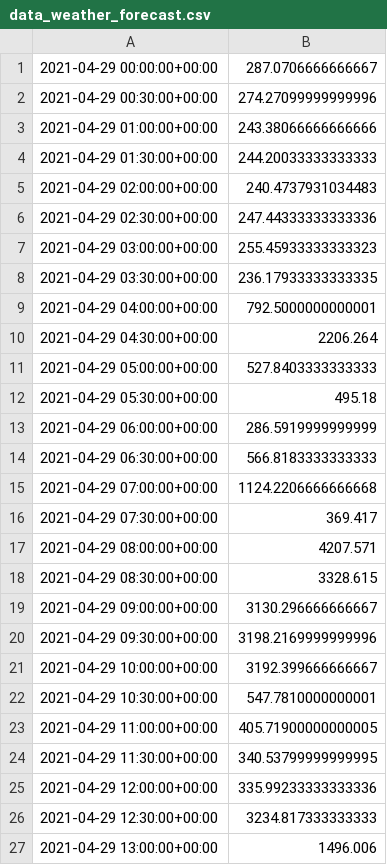
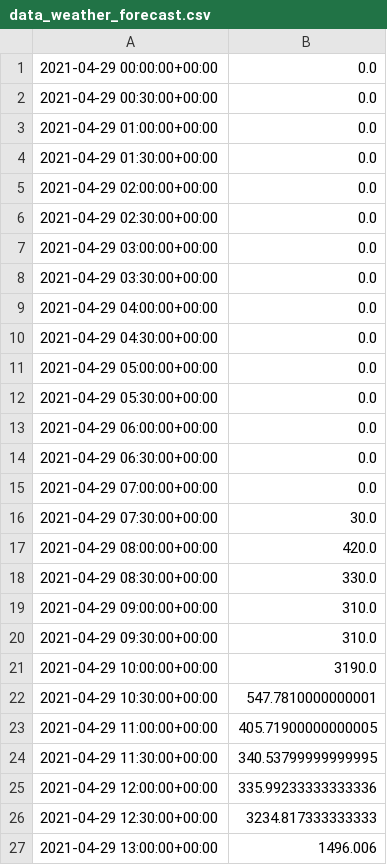
Before and after one commit to davidusb-geek/emhass, a CSV file: data/data_weather_forecast.csv, drawn as a sheet; only a part is shown; the diff covers the shown part only.

Commit message:
Add - Added support for passing lists to all forecasts methods

```diff
--- a/data/data_weather_forecast.csv
+++ b/data/data_weather_forecast.csv
@@ -1,22 +1,22 @@
-2021-04-29 00:00:00+00:00,287.0706666666667
-2021-04-29 00:30:00+00:00,274.27099999999996
-2021-04-29 01:00:00+00:00,243.38066666666666
-2021-04-29 01:30:00+00:00,244.20033333333333
-2021-04-29 02:00:00+00:00,240.4737931034483
-2021-04-29 02:30:00+00:00,247.44333333333336
-2021-04-29 03:00:00+00:00,255.45933333333323
-2021-04-29 03:30:00+00:00,236.17933333333335
-2021-04-29 04:00:00+00:00,792.5000000000001
-2021-04-29 04:30:00+00:00,2206.264
-2021-04-29 05:00:00+00:00,527.8403333333333
-2021-04-29 05:30:00+00:00,495.18
-2021-04-29 06:00:00+00:00,286.5919999999999
-2021-04-29 06:30:00+00:00,566.8183333333333
-2021-04-29 07:00:00+00:00,1124.2206666666668
-2021-04-29 07:30:00+00:00,369.417
-2021-04-29 08:00:00+00:00,4207.571
-2021-04-29 08:30:00+00:00,3328.615
-2021-04-29 09:00:00+00:00,3130.296666666667
-2021-04-29 09:30:00+00:00,3198.2169999999996
-2021-04-29 10:00:00+00:00,3192.399666666667
+2021-04-29 00:00:00+00:00,0.0
+2021-04-29 00:30:00+00:00,0.0
+2021-04-29 01:00:00+00:00,0.0
+2021-04-29 01:30:00+00:00,0.0
+2021-04-29 02:00:00+00:00,0.0
+2021-04-29 02:30:00+00:00,0.0
+2021-04-29 03:00:00+00:00,0.0
+2021-04-29 03:30:00+00:00,0.0
+2021-04-29 04:00:00+00:00,0.0
+2021-04-29 04:30:00+00:00,0.0
+2021-04-29 05:00:00+00:00,0.0
+2021-04-29 05:30:00+00:00,0.0
+2021-04-29 06:00:00+00:00,0.0
+2021-04-29 06:30:00+00:00,0.0
+2021-04-29 07:00:00+00:00,0.0
+2021-04-29 07:30:00+00:00,30.0
+2021-04-29 08:00:00+00:00,420.0
+2021-04-29 08:30:00+00:00,330.0
+2021-04-29 09:00:00+00:00,310.0
+2021-04-29 09:30:00+00:00,310.0
+2021-04-29 10:00:00+00:00,3190.0
 2021-04-29 10:30:00+00:00,547.7810000000001
```
Also changed, not shown: 16 edited cells elsewhere in this file, 10 other files.
